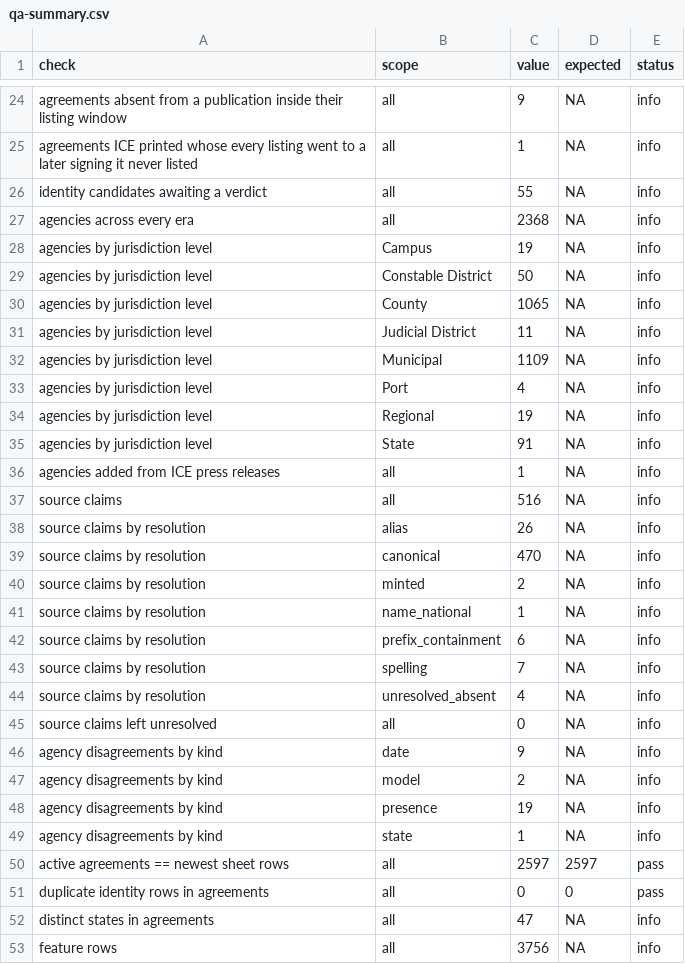
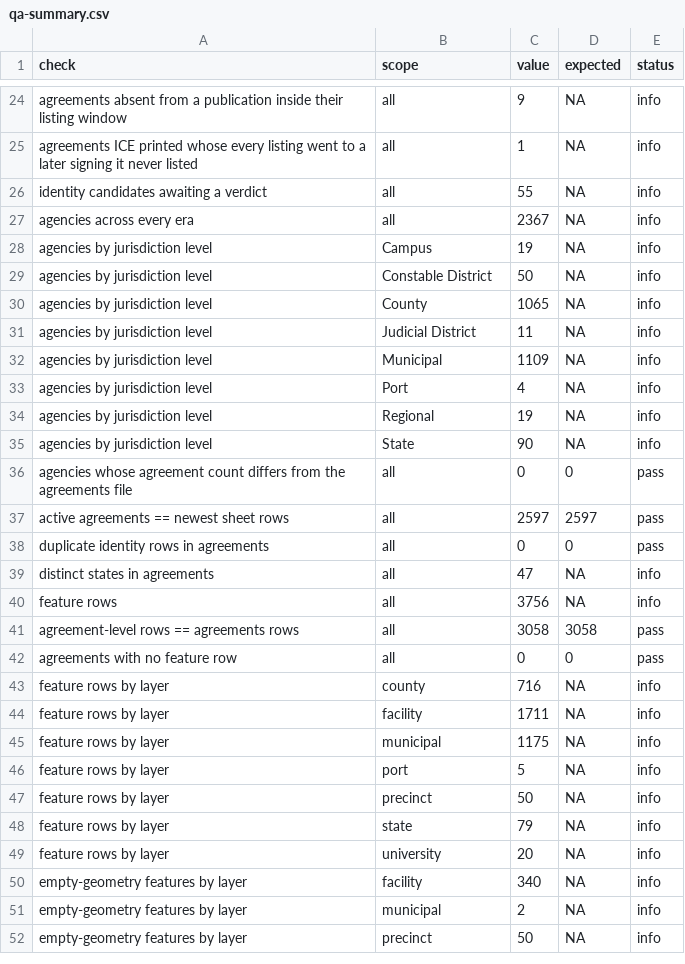
Before and after one commit to deportationdata/ice-287g, a CSV file: data/qa/qa-summary.csv, drawn as a sheet; only a part is shown, gaps mark what is left out; the shorter side is filled out with more unchanged rows.

```diff
--- a/data/qa/qa-summary.csv
+++ b/data/qa/qa-summary.csv
@@ -26,3 +26,3 @@ agreements ICE printed whose every listing went to a later signing it never list
 identity candidates awaiting a verdict,all,55,NA,info
-agencies across every era,all,2368,NA,info
+agencies across every era,all,2367,NA,info
 agencies by jurisdiction level,Campus,19,NA,info
@@ -34,17 +34,4 @@ agencies by jurisdiction level,Port,4,NA,info
 agencies by jurisdiction level,Regional,19,NA,info
-agencies by jurisdiction level,State,91,NA,info
-agencies added from ICE press releases,all,1,NA,info
-source claims,all,516,NA,info
-source claims by resolution,alias,26,NA,info
-source claims by resolution,canonical,470,NA,info
-source claims by resolution,minted,2,NA,info
-source claims by resolution,name_national,1,NA,info
-source claims by resolution,prefix_containment,6,NA,info
-source claims by resolution,spelling,7,NA,info
-source claims by resolution,unresolved_absent,4,NA,info
-source claims left unresolved,all,0,NA,info
-agency disagreements by kind,date,9,NA,info
-agency disagreements by kind,model,2,NA,info
-agency disagreements by kind,presence,19,NA,info
-agency disagreements by kind,state,1,NA,info
+agencies by jurisdiction level,State,90,NA,info
+agencies whose agreement count differs from the agreements file,all,0,0,pass
 active agreements == newest sheet rows,all,2597,2597,pass
```
Also changed, not shown: data/qa/identity-summary.csv, 9 other files.
